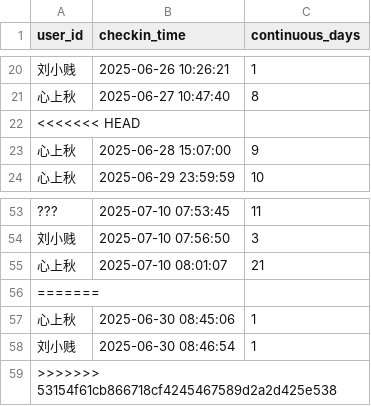
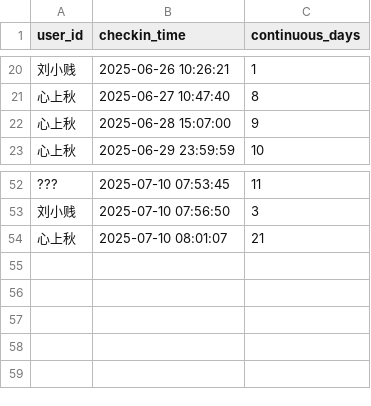
Before and after one commit to gnuom/gnuom.wxauto, a CSV file: data/checkin/checkin_records_小团体.csv, drawn as a sheet; only a part is shown, gaps mark what is left out; the diff names each change by its address in the sheet, - before the commit and + after, or states it on an @@ line.

```diff
--- a/data/checkin/checkin_records_小团体.csv
+++ b/data/checkin/checkin_records_小团体.csv
-row 22: <<<<<<< HEAD
-row 56: =======
-row 57: 心上秋 | 2025-06-30 08:45:06 | 1
-row 58: 刘小贱 | 2025-06-30 08:46:54 | 1
-row 59: >>>>>>> 53154f61cb866718cf4245467589d2a2d425e538
```
Also changed, not shown: data/checkin/checkin_records_巴啦啦抠脚堡.csv, 4 other files.
